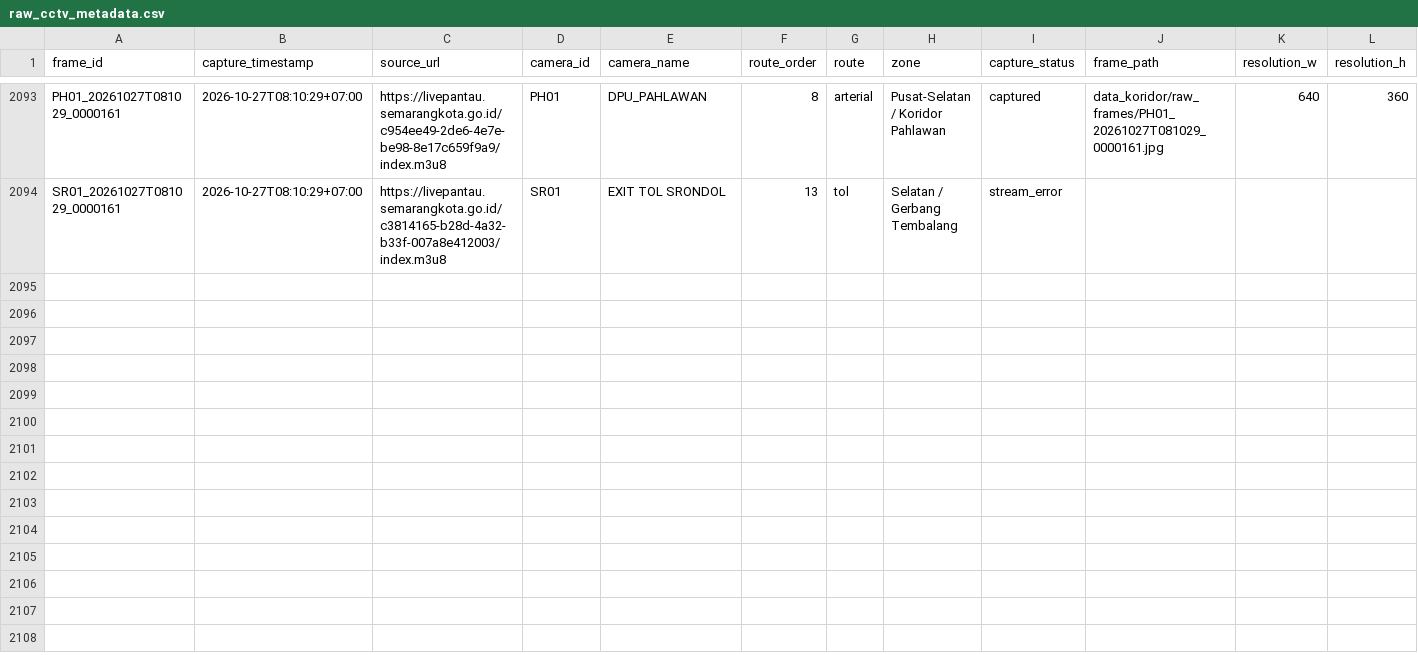
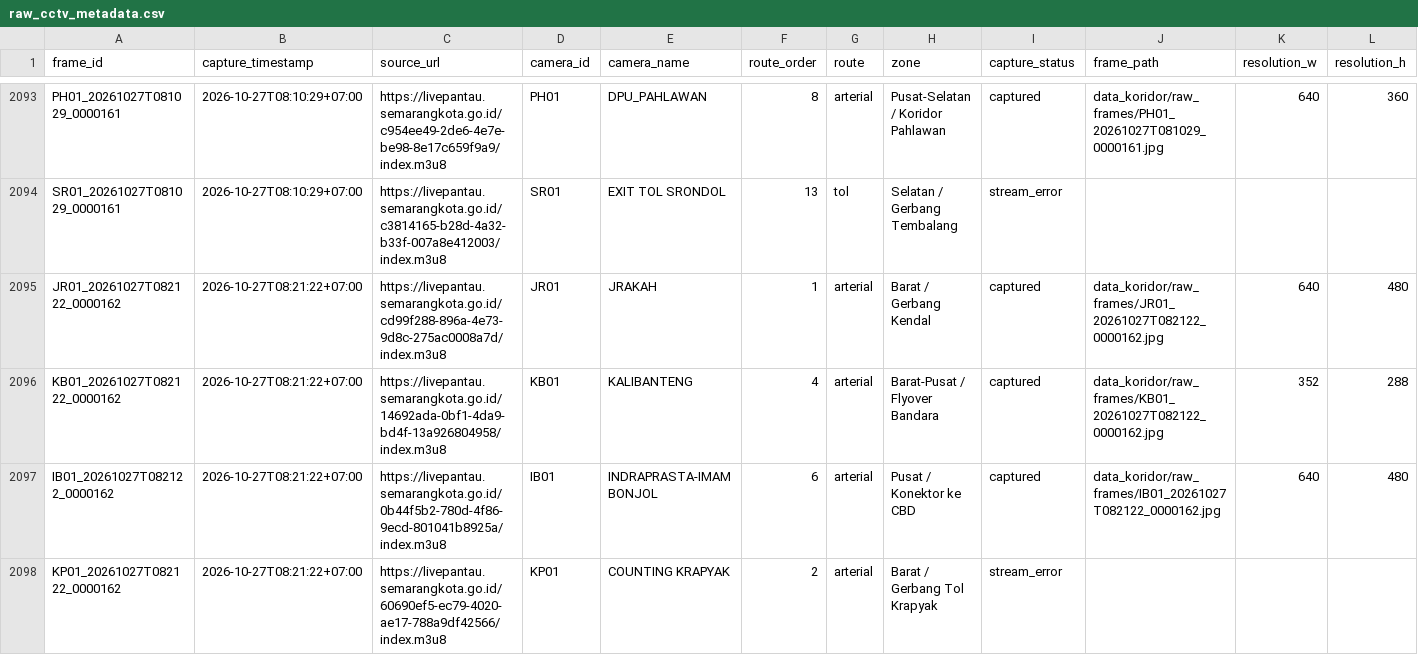
Before and after one commit to IlhamThrq/datamining_cctv_koridor_semarang, a CSV file: data_koridor/raw_cctv_metadata.csv, drawn as a sheet; only a part is shown, gaps mark what is left out; rows hold the shown columns only; the diff covers the shown part only; the diff names each change by its address in the sheet, - before the commit and + after, or states it on an @@ line.

```diff
--- a/data_koridor/raw_cctv_metadata.csv
+++ b/data_koridor/raw_cctv_metadata.csv
+row 2095: JR01_20261027T082122_0000162 | 2026-10-27T08:21:22+07:00 | https://livepantau.semarangkota.go.id/cd99f288-896a-4e73-9d8c-275ac0008a7d/index.m3u8 | JR01 | JRAKAH | 1 | arterial | Barat / Gerbang Kendal | captured | data_koridor/raw_frames/JR01_20261027T082122_0000162.jpg | 640 | 480
+row 2096: KB01_20261027T082122_0000162 | 2026-10-27T08:21:22+07:00 | https://livepantau.semarangkota.go.id/14692ada-0bf1-4da9-bd4f-13a926804958/index.m3u8 | KB01 | KALIBANTENG | 4 | arterial | Barat-Pusat / Flyover Bandara | captured | data_koridor/raw_frames/KB01_20261027T082122_0000162.jpg | 352 | 288
+row 2097: IB01_20261027T082122_0000162 | 2026-10-27T08:21:22+07:00 | https://livepantau.semarangkota.go.id/0b44f5b2-780d-4f86-9ecd-801041b8925a/index.m3u8 | IB01 | INDRAPRASTA-IMAM BONJOL | 6 | arterial | Pusat / Konektor ke CBD | captured | data_koridor/raw_frames/IB01_20261027T082122_0000162.jpg | 640 | 480
+row 2098: KP01_20261027T082122_0000162 | 2026-10-27T08:21:22+07:00 | https://livepantau.semarangkota.go.id/60690ef5-ec79-4020-ae17-788a9df42566/index.m3u8 | KP01 | COUNTING KRAPYAK | 2 | arterial | Barat / Gerbang Tol Krapyak | stream_error
```
Also changed, not shown: 9 added rows elsewhere in this file, 10 other files.
